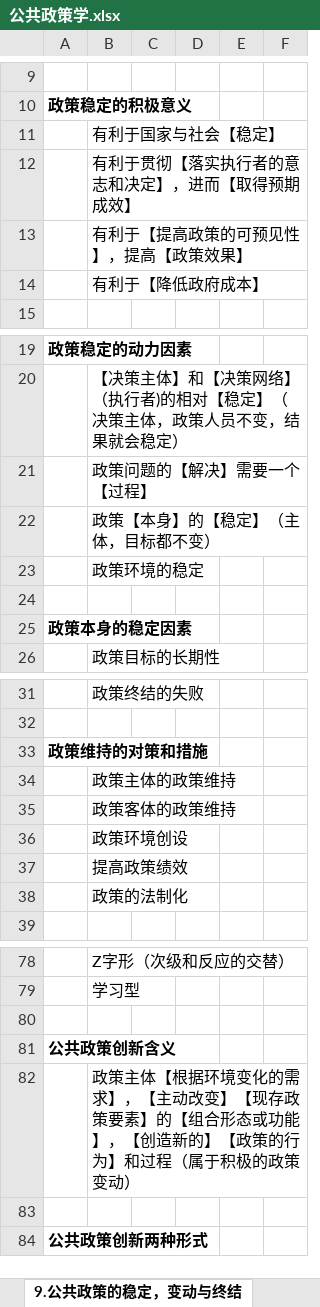
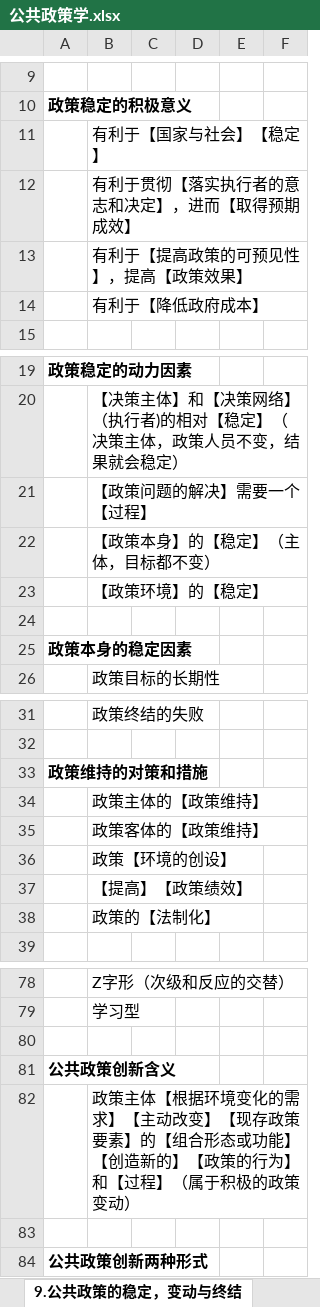
Before and after one commit to xieshiwei/ZK, an Excel workbook: ggzc/公共政策学.xlsx, sheet 9.公共政策的稳定，变动与终结, drawn as a sheet; only a part is shown, gaps mark what is left out; values as stored, in another font and other column widths than the file's, no borders; the diff names each change by its address in the sheet, - before the commit and + after, or states it on an @@ line.

```diff
--- a/ggzc/公共政策学.xlsx (sheet 9.公共政策的稳定，变动与终结)
+++ b/ggzc/公共政策学.xlsx (sheet 9.公共政策的稳定，变动与终结)
-B11: 有利于国家与社会【稳定】
+B11: 有利于【国家与社会】【稳定】
-B21: 政策问题的【解决】需要一个【过程】
+B21: 【政策问题的解决】需要一个【过程】
-B22: 政策【本身】的【稳定】（主体，目标都不变）
+B22: 【政策本身】的【稳定】（主体，目标都不变）
-B23: 政策环境的稳定
+B23: 【政策环境】的【稳定】
-B34: 政策主体的政策维持
+B34: 政策主体的【政策维持】
-B35: 政策客体的政策维持
+B35: 政策客体的【政策维持】
-B36: 政策环境创设
+B36: 政策【环境的创设】
-B37: 提高政策绩效
+B37: 【提高】【政策绩效】
-B38: 政策的法制化
+B38: 政策的【法制化】
-B82: …的需求】，【主动改变】【现存政策要素】的【组合形态或功能】，【创造新的】【政策的行为】和过程（属于积…
+B82: …的需求】【主动改变】【现存政策要素】的【组合形态或功能】【创造新的】【政策的行为】和【过程】（属于积…
```
Also changed, not shown: ggzc/Q.xlsx.
